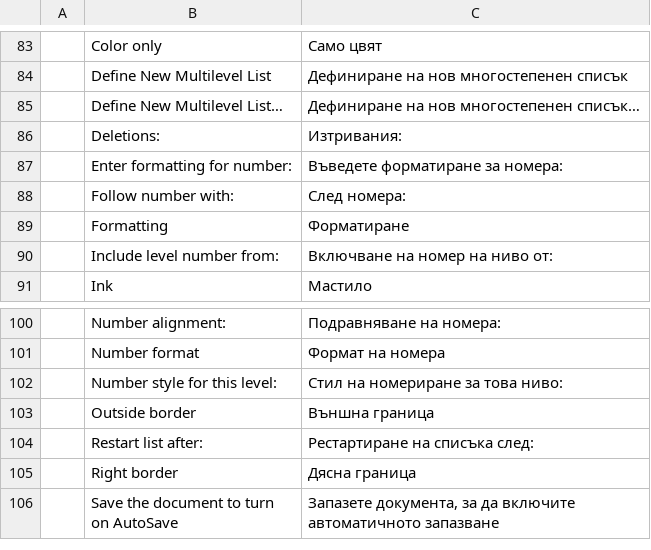
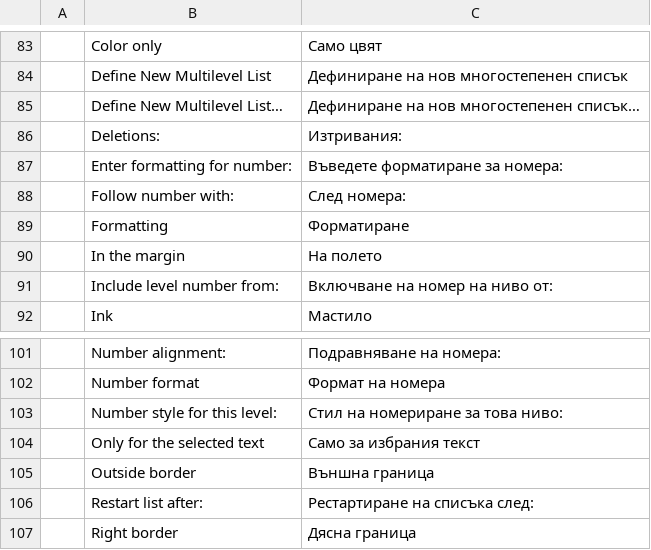
Before and after one commit to 0x-fork/wordcraft, a TSV file: crates/ui-egui/src/i18n/bg.tsv, drawn as a sheet; only a part is shown, gaps mark what is left out; the shorter side is filled out with more unchanged rows; the diff names each change by its address in the sheet, - before the commit and + after, or states it on an @@ line.

```diff
--- a/crates/ui-egui/src/i18n/bg.tsv
+++ b/crates/ui-egui/src/i18n/bg.tsv
+row 90:  | In the margin | На полето
+row 104:  | Only for the selected text | Само за избрания текст
```
Also changed, not shown: crates/ui-egui/src/i18n/fr.tsv, crates/ui-egui/src/i18n/ru.tsv, 23 other files.
